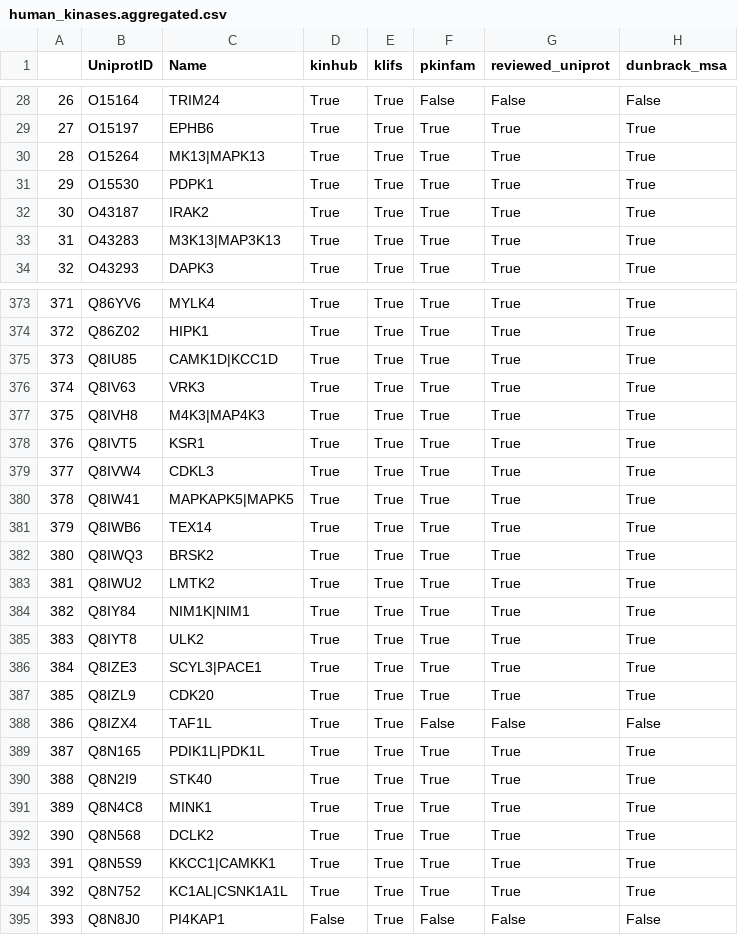
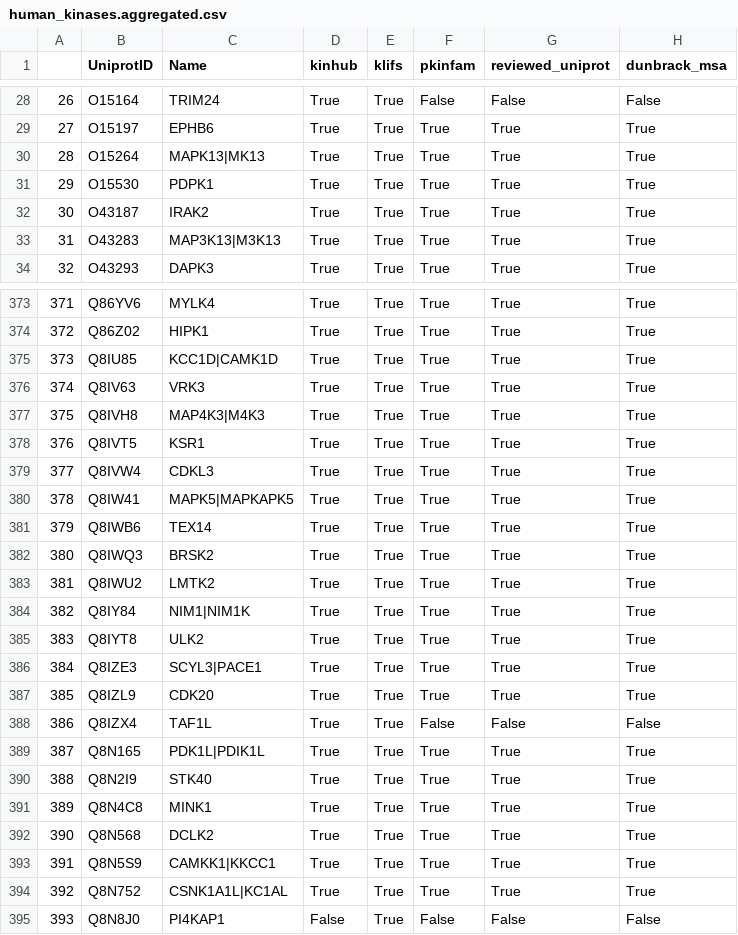
Before and after one commit to openkinome/kinodata, a CSV file: data/human_kinases.aggregated.csv, drawn as a sheet; only a part is shown, gaps mark what is left out; the diff covers the shown part only.

```diff
--- a/data/human_kinases.aggregated.csv
+++ b/data/human_kinases.aggregated.csv
@@ -29,6 +29,6 @@
 27,O15197,EPHB6,True,True,True,True,True
-28,O15264,MK13|MAPK13,True,True,True,True,True
+28,O15264,MAPK13|MK13,True,True,True,True,True
 29,O15530,PDPK1,True,True,True,True,True
 30,O43187,IRAK2,True,True,True,True,True
-31,O43283,M3K13|MAP3K13,True,True,True,True,True
+31,O43283,MAP3K13|M3K13,True,True,True,True,True
 32,O43293,DAPK3,True,True,True,True,True
@@ -374,8 +374,8 @@
 372,Q86Z02,HIPK1,True,True,True,True,True
-373,Q8IU85,CAMK1D|KCC1D,True,True,True,True,True
+373,Q8IU85,KCC1D|CAMK1D,True,True,True,True,True
 374,Q8IV63,VRK3,True,True,True,True,True
-375,Q8IVH8,M4K3|MAP4K3,True,True,True,True,True
+375,Q8IVH8,MAP4K3|M4K3,True,True,True,True,True
 376,Q8IVT5,KSR1,True,True,True,True,True
 377,Q8IVW4,CDKL3,True,True,True,True,True
-378,Q8IW41,MAPKAPK5|MAPK5,True,True,True,True,True
+378,Q8IW41,MAPK5|MAPKAPK5,True,True,True,True,True
 379,Q8IWB6,TEX14,True,True,True,True,True
@@ -383,3 +383,3 @@
 381,Q8IWU2,LMTK2,True,True,True,True,True
-382,Q8IY84,NIM1K|NIM1,True,True,True,True,True
+382,Q8IY84,NIM1|NIM1K,True,True,True,True,True
 383,Q8IYT8,ULK2,True,True,True,True,True
@@ -388,3 +388,3 @@
 386,Q8IZX4,TAF1L,True,True,False,False,False
-387,Q8N165,PDIK1L|PDK1L,True,True,True,True,True
+387,Q8N165,PDK1L|PDIK1L,True,True,True,True,True
 388,Q8N2I9,STK40,True,True,True,True,True
@@ -392,4 +392,4 @@
 390,Q8N568,DCLK2,True,True,True,True,True
-391,Q8N5S9,KKCC1|CAMKK1,True,True,True,True,True
-392,Q8N752,KC1AL|CSNK1A1L,True,True,True,True,True
+391,Q8N5S9,CAMKK1|KKCC1,True,True,True,True,True
+392,Q8N752,CSNK1A1L|KC1AL,True,True,True,True,True
 393,Q8N8J0,PI4KAP1,False,True,False,False,False
```
Also changed, not shown: 96 edited cells elsewhere in this file, 4 other files.
